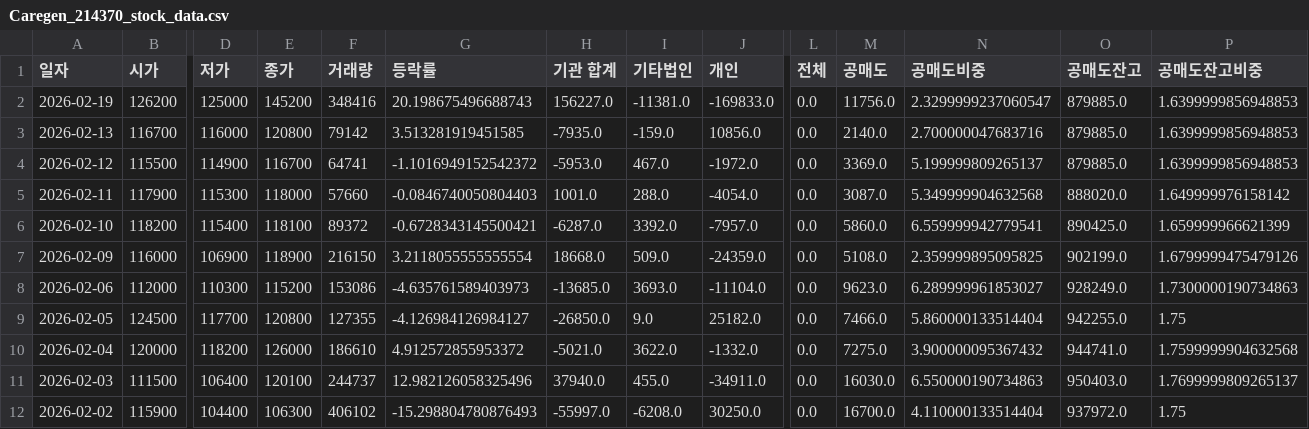
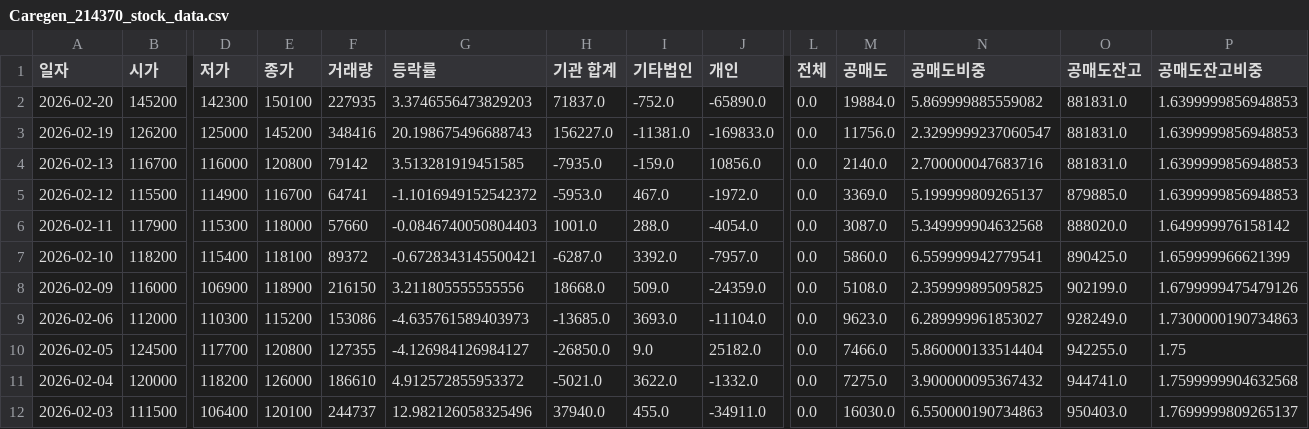
Before and after one commit to ccyun95/Pharma_bio_work, a CSV file: data/Caregen_214370_stock_data.csv, drawn as a sheet; only a part is shown, gaps mark what is left out; the shorter side is filled out with more unchanged rows; addresses are those after the commit; rows hold the shown columns only; the diff names each change by its address in the sheet, - before the commit and + after, or states it on an @@ line.

```diff
--- a/data/Caregen_214370_stock_data.csv
+++ b/data/Caregen_214370_stock_data.csv
+row 2: 2026-02-20 | 145200 | 142300 | 150100 | 227935 | 3.3746556473829203 | 71837.0 | -752.0 | -65890.0 | 0.0 | 19884.0 | 5.869999885559082 | 881831.0 | 1.6399999856948853
-O3:O4 (공매도잔고): 879885.0
+O3:O4 (공매도잔고): 881831.0
-G8 (등락률): 3.2118055555555554
+G8 (등락률): 3.211805555555556
```
Also changed, not shown: data/ABL_Bio_298380_stock_data.csv, data/Amicogen_092040_stock_data.csv, 22 other files.
